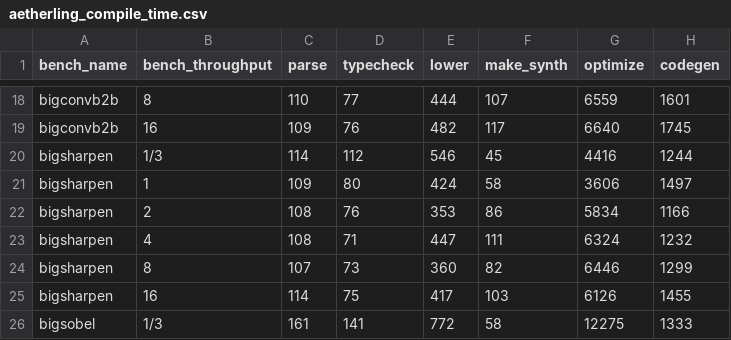
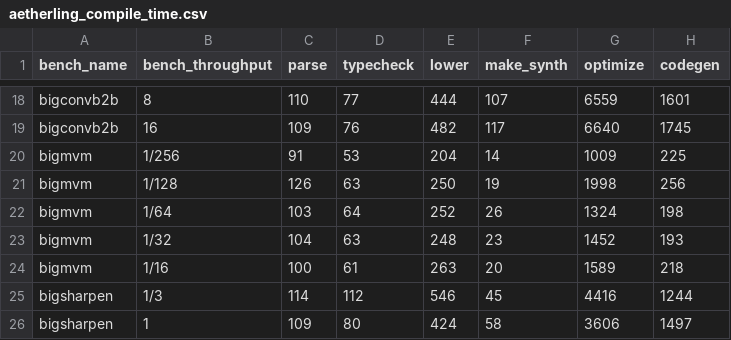
Before and after one commit to louis-hildebrand/sirop-hls, a CSV file: results/aetherling_compile_time.csv, drawn as a sheet; only a part is shown, gaps mark what is left out; the shorter side is filled out with more unchanged rows; the diff names each change by its address in the sheet, - before the commit and + after, or states it on an @@ line.

```diff
--- a/results/aetherling_compile_time.csv
+++ b/results/aetherling_compile_time.csv
+row 20: bigmvm | 1/256 | 91 | 53 | 204 | 14 | 1009 | 225
+row 21: bigmvm | 1/128 | 126 | 63 | 250 | 19 | 1998 | 256
+row 22: bigmvm | 1/64 | 103 | 64 | 252 | 26 | 1324 | 198
+row 23: bigmvm | 1/32 | 104 | 63 | 248 | 23 | 1452 | 193
+row 24: bigmvm | 1/16 | 100 | 61 | 263 | 20 | 1589 | 218
```
Also changed, not shown: results/aetherling_latency.csv, 1 other file.
